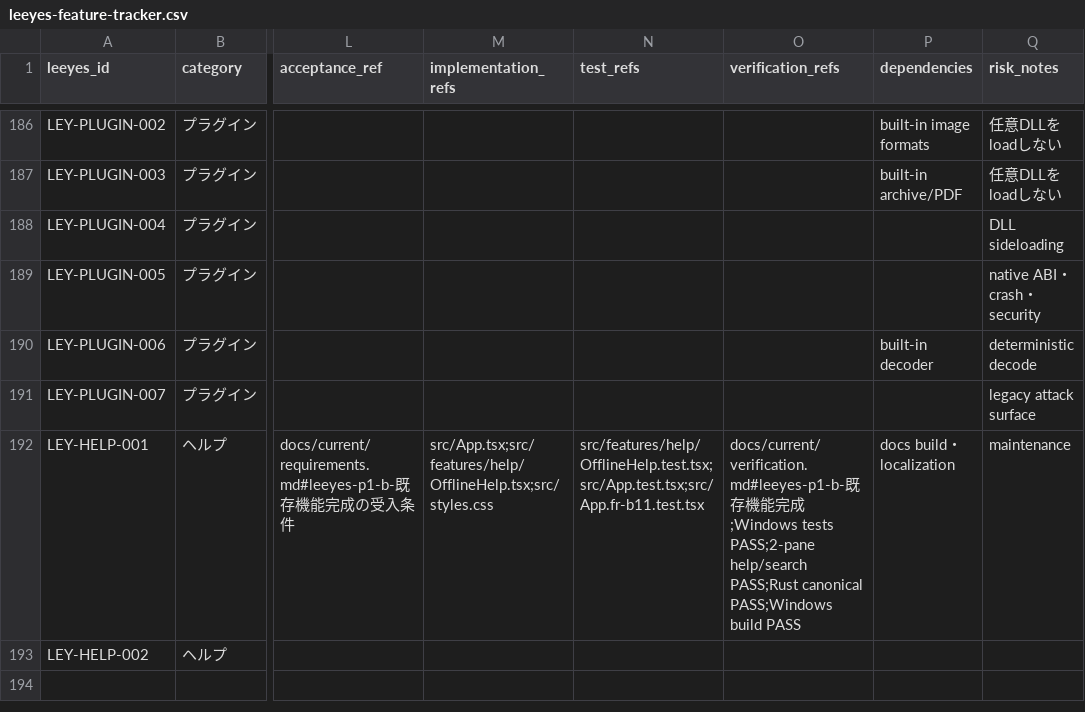
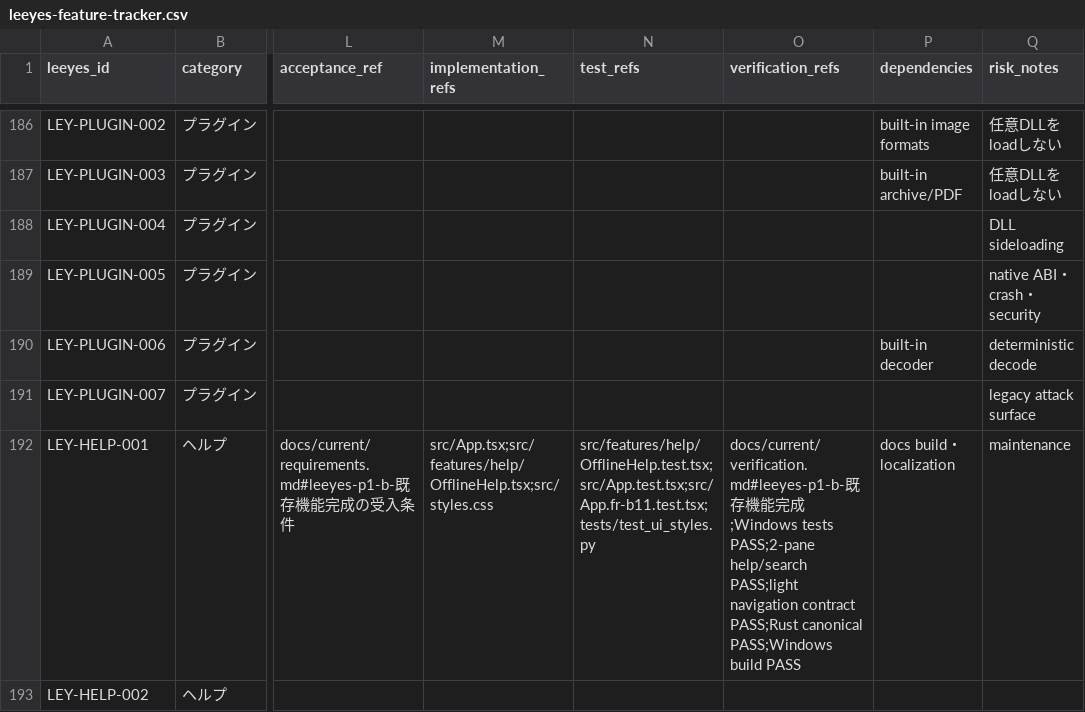
Before and after one commit to s-deme/comic_explorer, a CSV file: docs/current/leeyes-feature-tracker.csv, drawn as a sheet; only a part is shown, gaps mark what is left out; the diff names each change by its address in the sheet, - before the commit and + after, or states it on an @@ line.

```diff
--- a/docs/current/leeyes-feature-tracker.csv
+++ b/docs/current/leeyes-feature-tracker.csv
-N192 (test_refs): src/features/help/OfflineHelp.test.tsx;src/App.test.tsx;src/App.fr-b11.test.tsx
+N192 (test_refs): src/features/help/OfflineHelp.test.tsx;src/App.test.tsx;src/App.fr-b11.test.tsx;tests/test_ui_styles.py
-O192 (verification_refs): …PASS;2-pane help/search PASS;Rust canonical…
+O192 (verification_refs): …PASS;2-pane help/search PASS;light navigation contract PASS;Rust canonical…
```
Also changed, not shown: 6 other files.
